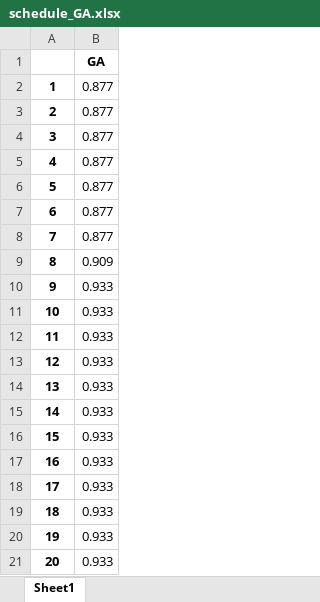
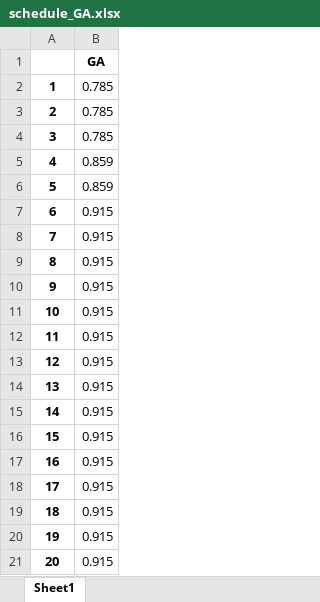
Before and after one commit to bboysteed/postGraduation, an Excel workbook: verify_ga/schedule/source.alt/schedule_GA.xlsx, sheet Sheet1, drawn as a sheet; values as stored, in another font and other column widths than the file's, no borders; the diff names each change by its address in the sheet, - before the commit and + after, or states it on an @@ line.

```diff
--- a/verify_ga/schedule/source.alt/schedule_GA.xlsx (sheet Sheet1)
+++ b/verify_ga/schedule/source.alt/schedule_GA.xlsx (sheet Sheet1)
-B2:B4: 0.877
+B2:B4: 0.785
-B5:B6: 0.877
+B5:B6: 0.859
-B7:B8: 0.877
+B7:B8: 0.915
-B9: 0.909
+B9: 0.915
-B10:B21: 0.933
+B10:B21: 0.915
```
Also changed, not shown: verify_ga/printtokens/source.alt/print_tokens_GA.xlsx, 35 other files.
